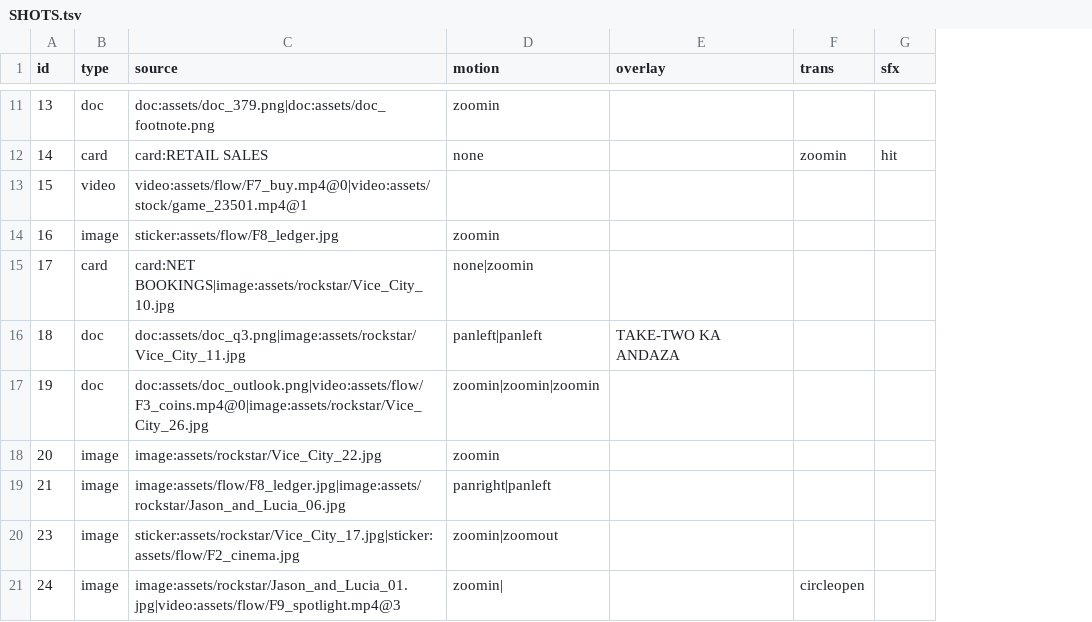
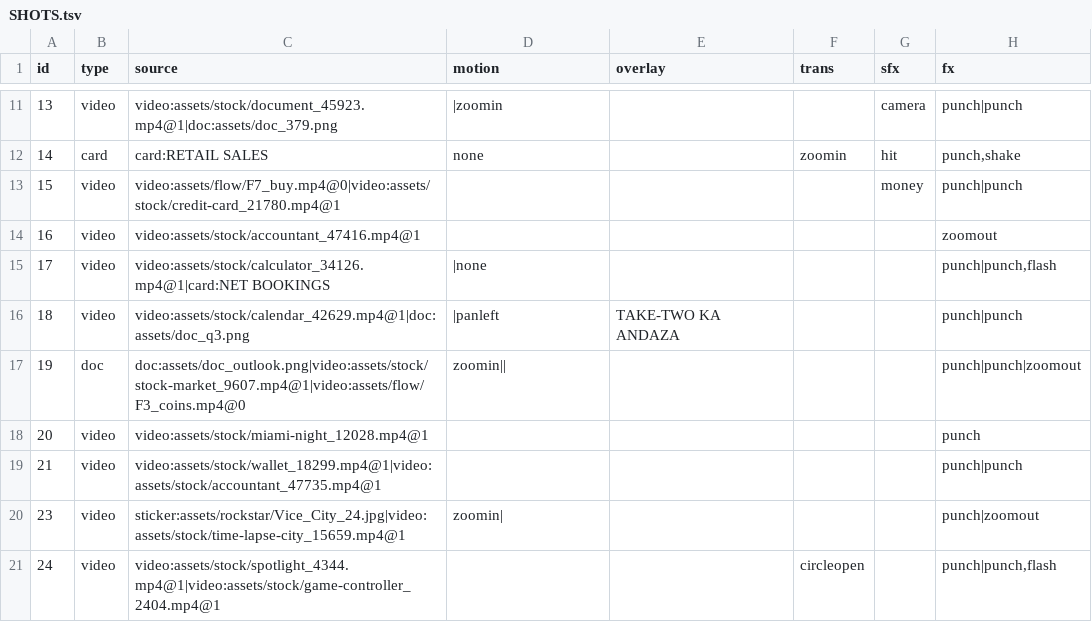
Before and after one commit to kamalpreet5674/Record-office, a TSV file: videos/2026-11-23-gta6-day-one-record/SHOTS.tsv, drawn as a sheet; only a part is shown, gaps mark what is left out; the diff covers the shown part only; the diff names each change by its address in the sheet, - before the commit and + after, or states it on an @@ line.

```diff
--- a/videos/2026-11-23-gta6-day-one-record/SHOTS.tsv
+++ b/videos/2026-11-23-gta6-day-one-record/SHOTS.tsv
+column H (fx), rows 11-21: punch|punch | punch,shake | punch|punch | zoomout | punch|punch,flash | punch|punch | punch|punch|zoomout | punch | punch|punch | punch|zoomout | punch|punch,flash
-B11 (type): doc
+B11 (type): video
-C11 (source): doc:assets/doc_379.png|doc:assets/doc_footnote.png
+C11 (source): video:assets/stock/document_45923.mp4@1|doc:assets/doc_379.png
-D11 (motion): zoomin
+D11 (motion): |zoomin
-G11 (sfx): (empty)
+G11 (sfx): camera
-C13 (source): video:assets/flow/F7_buy.mp4@0|video:assets/stock/game_23501.mp4@1
+C13 (source): video:assets/flow/F7_buy.mp4@0|video:assets/stock/credit-card_21780.mp4@1
-G13 (sfx): (empty)
+G13 (sfx): money
-B14 (type): image
+B14 (type): video
-C14 (source): sticker:assets/flow/F8_ledger.jpg
+C14 (source): video:assets/stock/accountant_47416.mp4@1
-D14 (motion): zoomin
+D14 (motion): (empty)
-B15 (type): card
+B15 (type): video
-C15 (source): card:NET BOOKINGS|image:assets/rockstar/Vice_City_10.jpg
+C15 (source): video:assets/stock/calculator_34126.mp4@1|card:NET BOOKINGS
-D15 (motion): none|zoomin
+D15 (motion): |none
-B16 (type): doc
+B16 (type): video
-C16 (source): doc:assets/doc_q3.png|image:assets/rockstar/Vice_City_11.jpg
+C16 (source): video:assets/stock/calendar_42629.mp4@1|doc:assets/doc_q3.png
-D16 (motion): panleft|panleft
+D16 (motion): |panleft
-C17 (source): doc:assets/doc_outlook.png|video:assets/flow/F3_coins.mp4@0|image:assets/rockstar/Vice_City_26.jpg
+C17 (source): doc:assets/doc_outlook.png|video:assets/stock/stock-market_9607.mp4@1|video:assets/flow/F3_coins.mp4@0
-D17 (motion): zoomin|zoomin|zoomin
+D17 (motion): zoomin||
-B18:B21 (type): image
+B18:B21 (type): video
-C18 (source): image:assets/rockstar/Vice_City_22.jpg
+C18 (source): video:assets/stock/miami-night_12028.mp4@1
-D18 (motion): zoomin
+D18 (motion): (empty)
-C19 (source): image:assets/flow/F8_ledger.jpg|image:assets/rockstar/Jason_and_Lucia_06.jpg
+C19 (source): video:assets/stock/wallet_18299.mp4@1|video:assets/stock/accountant_47735.mp4@1
-D19 (motion): panright|panleft
+D19 (motion): (empty)
-C20 (source): sticker:assets/rockstar/Vice_City_17.jpg|sticker:assets/flow/F2_cinema.jpg
+C20 (source): sticker:assets/rockstar/Vice_City_24.jpg|video:assets/stock/time-lapse-city_15659.mp4@1
-D20 (motion): zoomin|zoomout
+D20 (motion): zoomin|
-C21 (source): image:assets/rockstar/Jason_and_Lucia_01.jpg|video:assets/flow/F9_spotlight.mp4@3
+C21 (source): video:assets/stock/spotlight_4344.mp4@1|video:assets/stock/game-controller_2404.mp4@1
-D21 (motion): zoomin|
+D21 (motion): (empty)
```
Also changed, not shown: 29 edited cells elsewhere in this file, data/feedback_log.csv, 31 other files.
